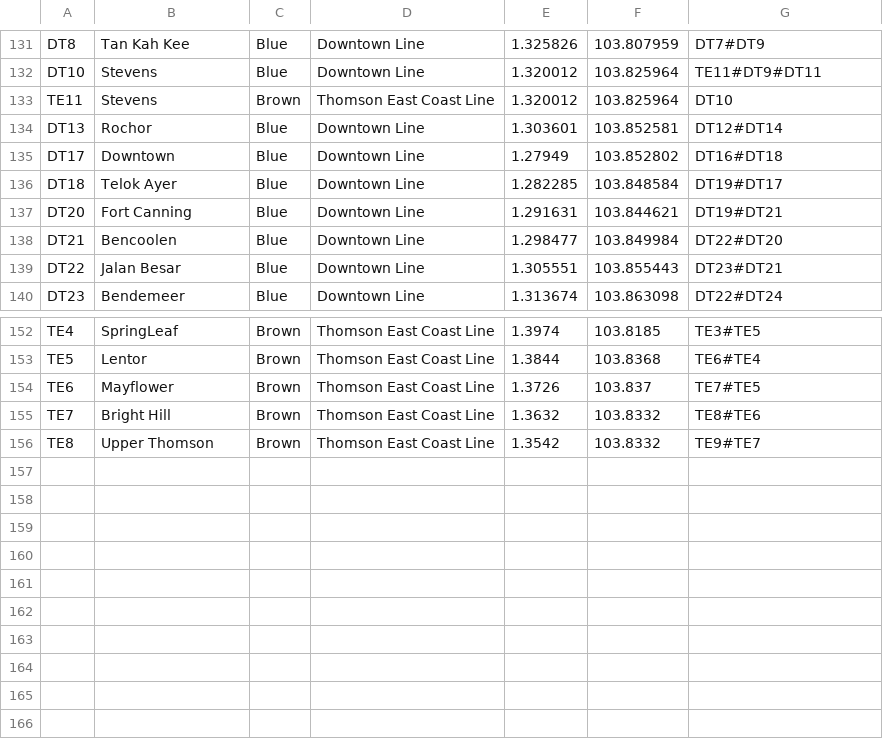
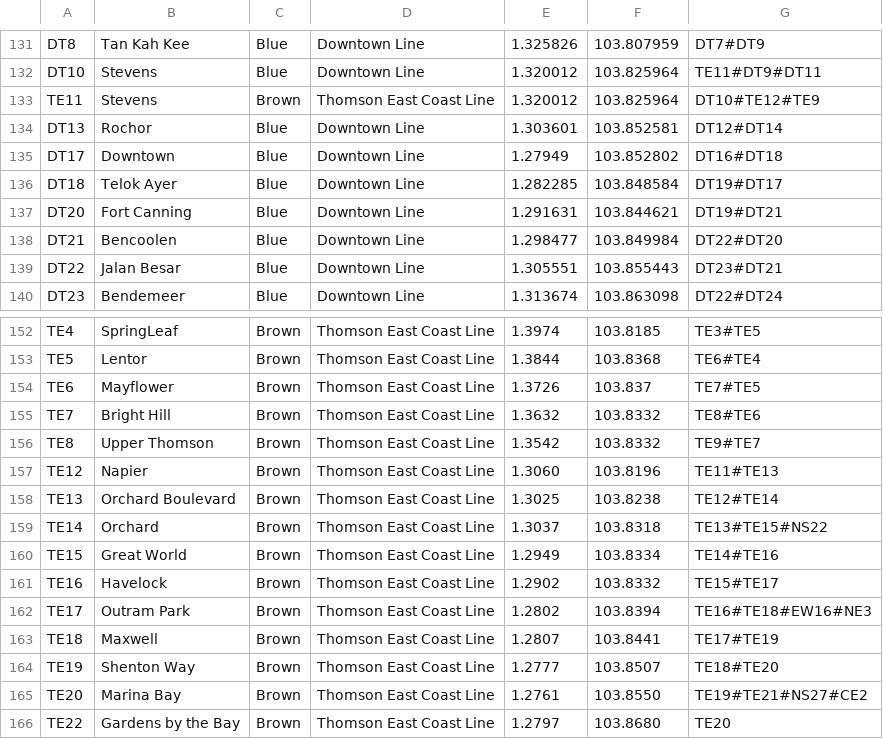
Before and after one commit to Dbot453/Singapore-MRT-route-planner, a CSV file: stations.csv, drawn as a sheet; only a part is shown, gaps mark what is left out.

```diff
--- a/stations.csv
+++ b/stations.csv
@@ -132,3 +132,3 @@ DT8,Tan Kah Kee,Blue,Downtown Line,1.325826,103.807959,DT7#DT9
 DT10,Stevens,Blue,Downtown Line,1.320012,103.825964,TE11#DT9#DT11
-TE11,Stevens,Brown,Thomson East Coast Line,1.320012,103.825964,DT10
+TE11,Stevens,Brown,Thomson East Coast Line,1.320012,103.825964,DT10#TE12#TE9
 DT13,Rochor,Blue,Downtown Line,1.303601,103.852581,DT12#DT14
@@ -156 +156,11 @@ TE7,Bright Hill,Brown,Thomson East Coast Line,1.3632,103.8332,TE8#TE6
 TE8,Upper Thomson,Brown,Thomson East Coast Line,1.3542,103.8332,TE9#TE7
+TE12,Napier,Brown,Thomson East Coast Line,1.3060,103.8196,TE11#TE13
+TE13,Orchard Boulevard,Brown,Thomson East Coast Line,1.3025,103.8238,TE12#TE14
+TE14,Orchard,Brown,Thomson East Coast Line,1.3037,103.8318,TE13#TE15#NS22
+TE15,Great World,Brown,Thomson East Coast Line,1.2949,103.8334,TE14#TE16
+TE16,Havelock,Brown,Thomson East Coast Line,1.2902,103.8332,TE15#TE17
+TE17,Outram Park,Brown,Thomson East Coast Line,1.2802,103.8394,TE16#TE18#EW16#NE3
+TE18,Maxwell,Brown,Thomson East Coast Line,1.2807,103.8441,TE17#TE19
+TE19,Shenton Way,Brown,Thomson East Coast Line,1.2777, 103.8507,TE18#TE20
+TE20,Marina Bay,Brown,Thomson East Coast Line,1.2761, 103.8550,TE19#TE21#NS27#CE2
+TE22,Gardens by the Bay,Brown,Thomson East Coast Line,1.2797,103.8680,TE20
```
Also changed, not shown: distances.csv, 2 other files.
